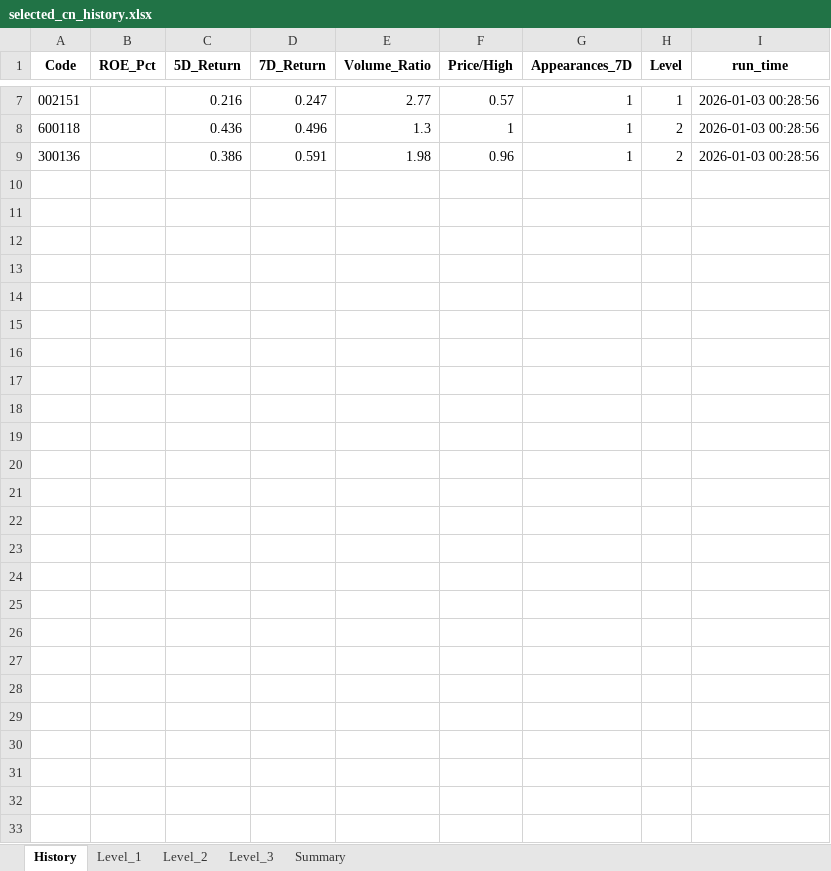
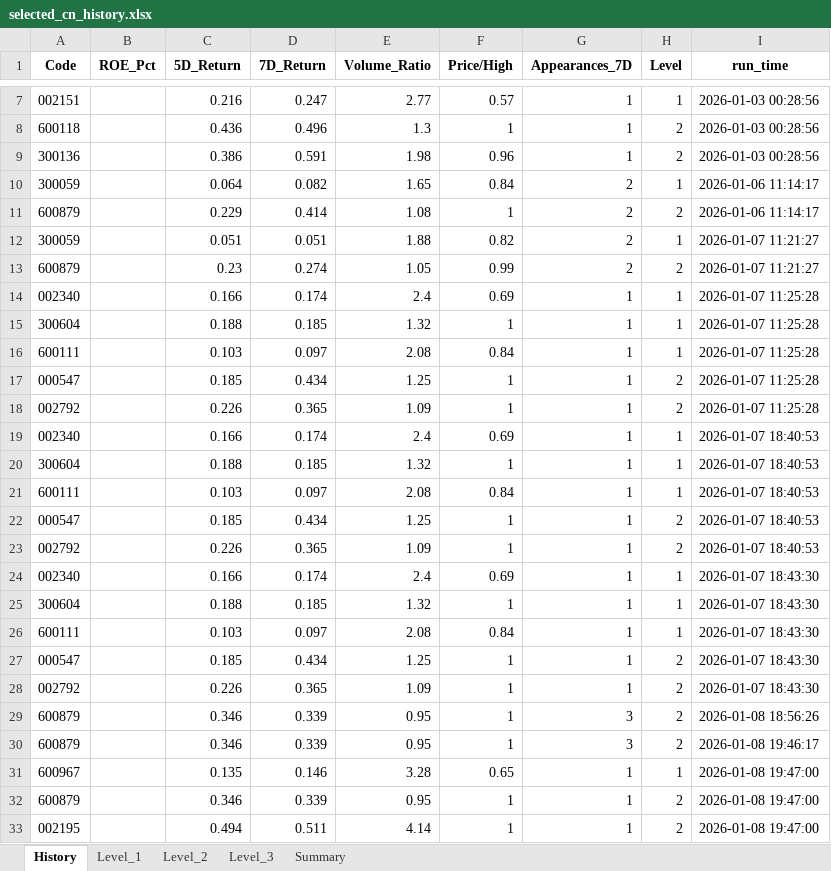
Before and after one commit to Feegoat06/AlphaScout, an Excel workbook: stockPicker/selected_cn_history.xlsx, sheet History, drawn as a sheet; only a part is shown, gaps mark what is left out; values as stored, in another font and other column widths than the file's, no borders; the diff names each change by its address in the sheet, - before the commit and + after, or states it on an @@ line.

```diff
--- a/stockPicker/selected_cn_history.xlsx (sheet History)
+++ b/stockPicker/selected_cn_history.xlsx (sheet History)
+row 10: 300059 |  | 0.064 | 0.082 | 1.65 | 0.84 | 2 | 1 | 2026-01-06 11:14:17
+row 11: 600879 |  | 0.229 | 0.414 | 1.08 | 1 | 2 | 2 | 2026-01-06 11:14:17
+row 12: 300059 |  | 0.051 | 0.051 | 1.88 | 0.82 | 2 | 1 | 2026-01-07 11:21:27
+row 13: 600879 |  | 0.23 | 0.274 | 1.05 | 0.99 | 2 | 2 | 2026-01-07 11:21:27
+row 14: 002340 |  | 0.166 | 0.174 | 2.4 | 0.69 | 1 | 1 | 2026-01-07 11:25:28
+row 15: 300604 |  | 0.188 | 0.185 | 1.32 | 1 | 1 | 1 | 2026-01-07 11:25:28
+row 16: 600111 |  | 0.103 | 0.097 | 2.08 | 0.84 | 1 | 1 | 2026-01-07 11:25:28
+row 17: 000547 |  | 0.185 | 0.434 | 1.25 | 1 | 1 | 2 | 2026-01-07 11:25:28
+row 18: 002792 |  | 0.226 | 0.365 | 1.09 | 1 | 1 | 2 | 2026-01-07 11:25:28
+row 19: 002340 |  | 0.166 | 0.174 | 2.4 | 0.69 | 1 | 1 | 2026-01-07 18:40:53
+row 20: 300604 |  | 0.188 | 0.185 | 1.32 | 1 | 1 | 1 | 2026-01-07 18:40:53
+row 21: 600111 |  | 0.103 | 0.097 | 2.08 | 0.84 | 1 | 1 | 2026-01-07 18:40:53
+row 22: 000547 |  | 0.185 | 0.434 | 1.25 | 1 | 1 | 2 | 2026-01-07 18:40:53
+row 23: 002792 |  | 0.226 | 0.365 | 1.09 | 1 | 1 | 2 | 2026-01-07 18:40:53
+row 24: 002340 |  | 0.166 | 0.174 | 2.4 | 0.69 | 1 | 1 | 2026-01-07 18:43:30
+row 25: 300604 |  | 0.188 | 0.185 | 1.32 | 1 | 1 | 1 | 2026-01-07 18:43:30
+row 26: 600111 |  | 0.103 | 0.097 | 2.08 | 0.84 | 1 | 1 | 2026-01-07 18:43:30
+row 27: 000547 |  | 0.185 | 0.434 | 1.25 | 1 | 1 | 2 | 2026-01-07 18:43:30
+row 28: 002792 |  | 0.226 | 0.365 | 1.09 | 1 | 1 | 2 | 2026-01-07 18:43:30
+row 29: 600879 |  | 0.346 | 0.339 | 0.95 | 1 | 3 | 2 | 2026-01-08 18:56:26
+row 30: 600879 |  | 0.346 | 0.339 | 0.95 | 1 | 3 | 2 | 2026-01-08 19:46:17
+row 31: 600967 |  | 0.135 | 0.146 | 3.28 | 0.65 | 1 | 1 | 2026-01-08 19:47:00
+row 32: 600879 |  | 0.346 | 0.339 | 0.95 | 1 | 1 | 2 | 2026-01-08 19:47:00
+row 33: 002195 |  | 0.494 | 0.511 | 4.14 | 1 | 1 | 2 | 2026-01-08 19:47:00
```
Also changed, not shown: sheet Level_2, sheet Level_1, sheet Summary, stockPicker/fund_flow_top10_history.xlsx, 5 other files.
